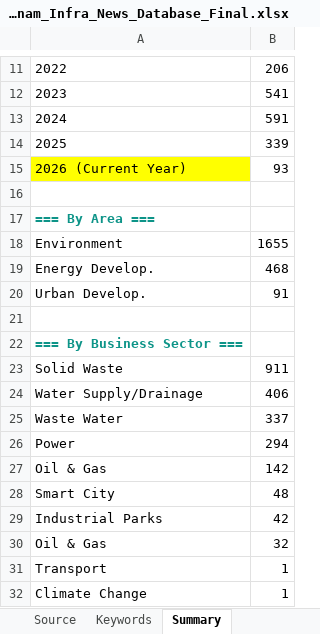
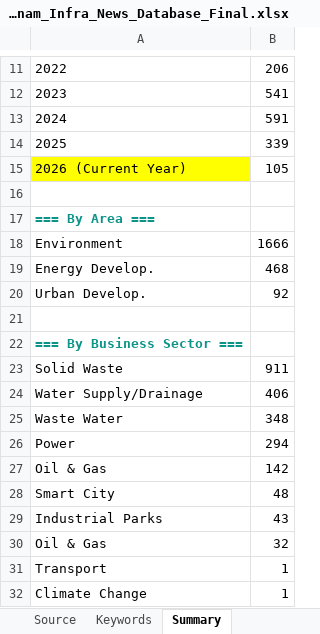
Before and after one commit to hms4792/vietnam-infra-news, an Excel workbook: data/Vietnam_Infra_News_Database_Final.xlsx, sheet Summary, drawn as a sheet; only a part is shown, gaps mark what is left out; values as stored, in another font and other column widths than the file's, no borders; formulas without a stored value are shown as written; the diff covers the shown part only; the diff names each change by its address in the sheet, - before the commit and + after, or states it on an @@ line.

```diff
--- a/data/Vietnam_Infra_News_Database_Final.xlsx (sheet Summary)
+++ b/data/Vietnam_Infra_News_Database_Final.xlsx (sheet Summary)
-B15: 93
+B15: 105
-B18: 1655
+B18: 1666
-B20: 91
+B20: 92
-B25: 337
+B25: 348
-B29: 42
+B29: 43
```
Also changed, not shown: 1 added row, 1 removed row and 6 edited cells elsewhere in this sheet, sheet Data set (Database).
